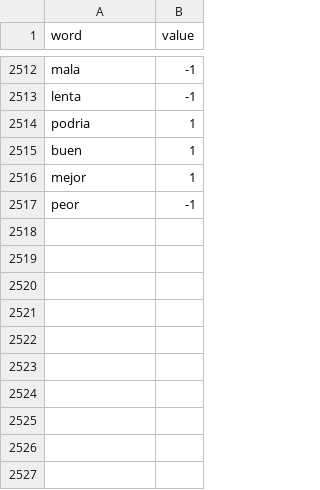
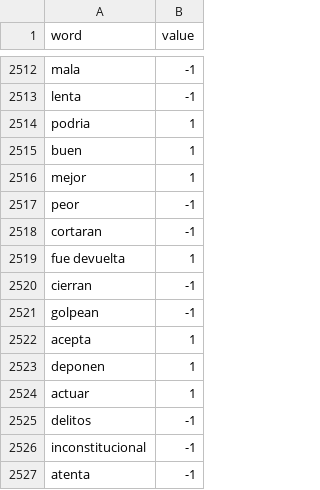
Before and after one commit to iwiaCorp/SATrends, a CSV file: lexico_ec_custom.csv, drawn as a sheet; only a part is shown, gaps mark what is left out.

```diff
--- a/lexico_ec_custom.csv
+++ b/lexico_ec_custom.csv
@@ -2517 +2517,11 @@ mejor,1
 peor,-1
+cortaran,-1
+fue devuelta,1
+cierran,-1
+golpean,-1
+acepta,1
+deponen,1
+actuar,1
+delitos,-1
+inconstitucional,-1
+atenta,-1
```
Also changed, not shown: tabla_ciudad_EC_depurada.csv, 3 other files.
